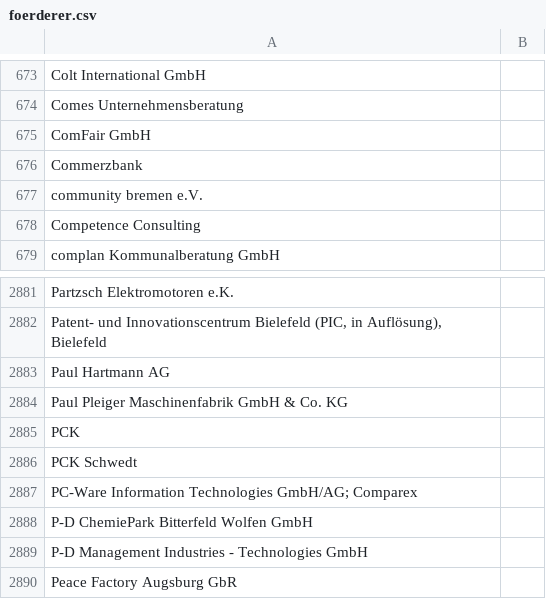
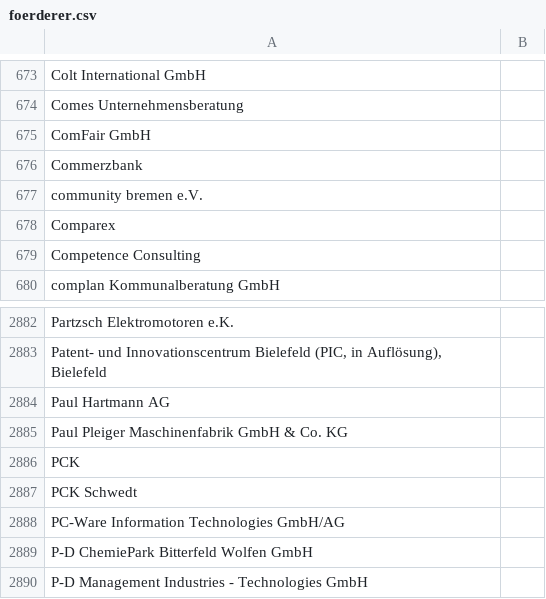
Before and after one commit to netAction/hochschulwatch, a CSV file: import/daten/vorlagen-in-csv/foerderer.csv, drawn as a sheet; only a part is shown, gaps mark what is left out; the shorter side is filled out with more unchanged rows.

Commit message:
Update foerderer.csv

```diff
--- a/import/daten/vorlagen-in-csv/foerderer.csv
+++ b/import/daten/vorlagen-in-csv/foerderer.csv
@@ -677,2 +677,3 @@ Commerzbank;
 community bremen e.V.;
+Comparex;
 Competence Consulting;
@@ -2886,3 +2887,3 @@ PCK;
 PCK Schwedt;
-"PC-Ware Information Technologies GmbH/AG; Comparex";
+PC-Ware Information Technologies GmbH/AG;
 P-D ChemiePark Bitterfeld Wolfen GmbH;
```
